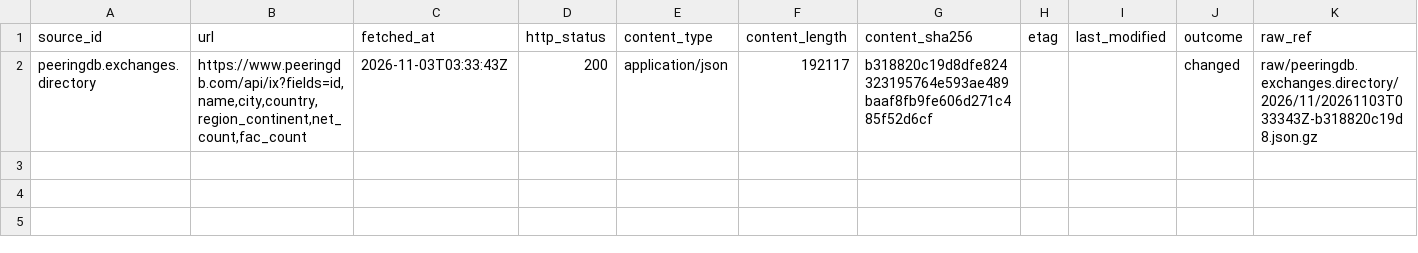
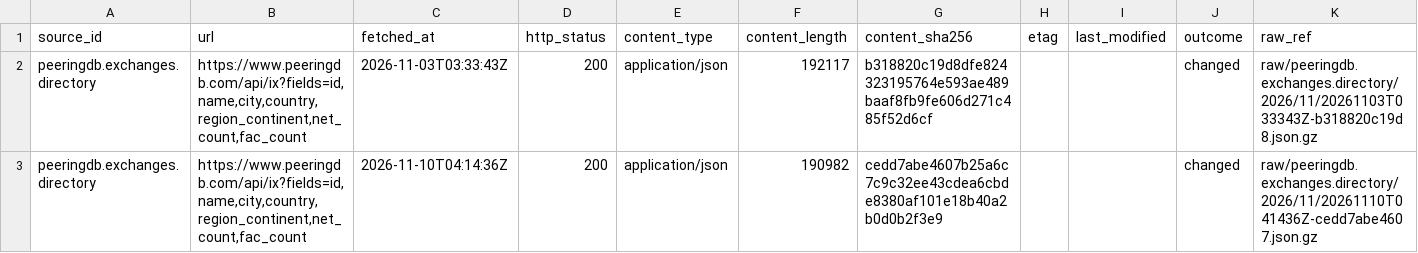
Before and after one commit to q3dresearch/wss-cloud-footprint, a CSV file: manifest/peeringdb.exchanges.directory/2026-11.csv, drawn as a sheet; only a part is shown; rows hold the shown columns only; the diff names each change by its address in the sheet, - before the commit and + after, or states it on an @@ line.

```diff
--- a/manifest/peeringdb.exchanges.directory/2026-11.csv
+++ b/manifest/peeringdb.exchanges.directory/2026-11.csv
+row 3: peeringdb.exchanges.directory | https://www.peeringdb.com/api/ix?fields=id,name,city,country,region_continent,net_count,fac_count | 2026-11-10T04:14:36Z | 200 | application/json | 190982 | cedd7abe4607b25a6c7c9c32ee43cdea6cbde8380af101e18b40a2b0d0b2f3e9 |  |  | changed | raw/peeringdb.exchanges.directory/2026/11/20261110T041436Z-cedd7abe4607.json.gz
```
Also changed, not shown: manifest/aws.infra.ip-ranges/2026-11.csv, manifest/aws.services.regional/2026-11.csv, 10 other files.
